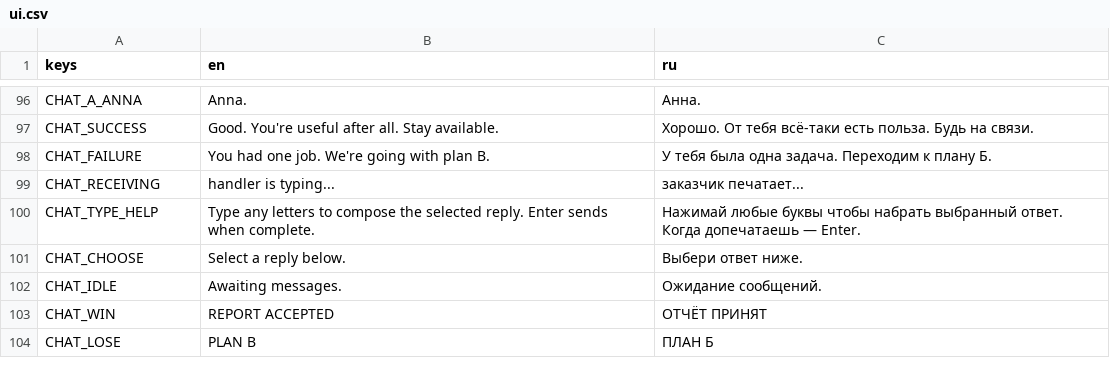
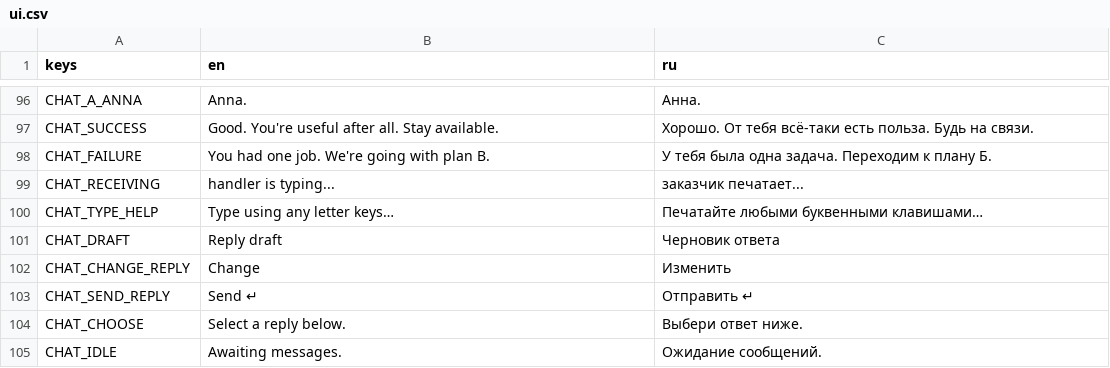
Before and after one commit to likhorada/SibGameJam_Autumn, a CSV file: data/translations/ui.csv, drawn as a sheet; only a part is shown, gaps mark what is left out; the shorter side is filled out with more unchanged rows.

Commit message:
Clarify RELAY reply drafting and sending

```diff
--- a/data/translations/ui.csv
+++ b/data/translations/ui.csv
@@ -102,3 +102,6 @@ CHAT_FAILURE,You had one job. We're going with plan B.,У тебя была од
 CHAT_RECEIVING,handler is typing...,заказчик печатает...
-CHAT_TYPE_HELP,Type any letters to compose the selected reply. Enter sends when complete.,Нажимай любые буквы чтобы набрать выбранный ответ. Когда допечатаешь — Enter.
+CHAT_TYPE_HELP,Type using any letter keys…,Печатайте любыми буквенными клавишами…
+CHAT_DRAFT,Reply draft,Черновик ответа
+CHAT_CHANGE_REPLY,Change,Изменить
+CHAT_SEND_REPLY,Send ↵,Отправить ↵
 CHAT_CHOOSE,Select a reply below.,Выбери ответ ниже.
```
Also changed, not shown: 8 other files.
